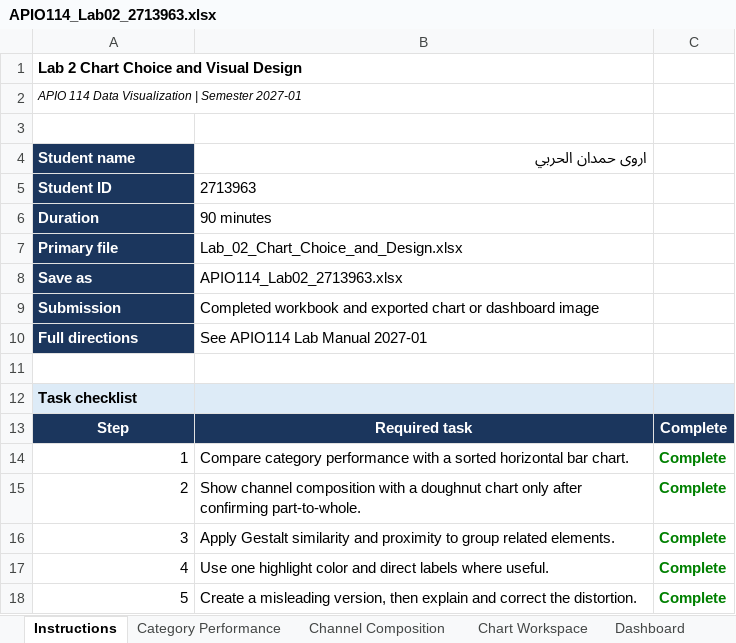
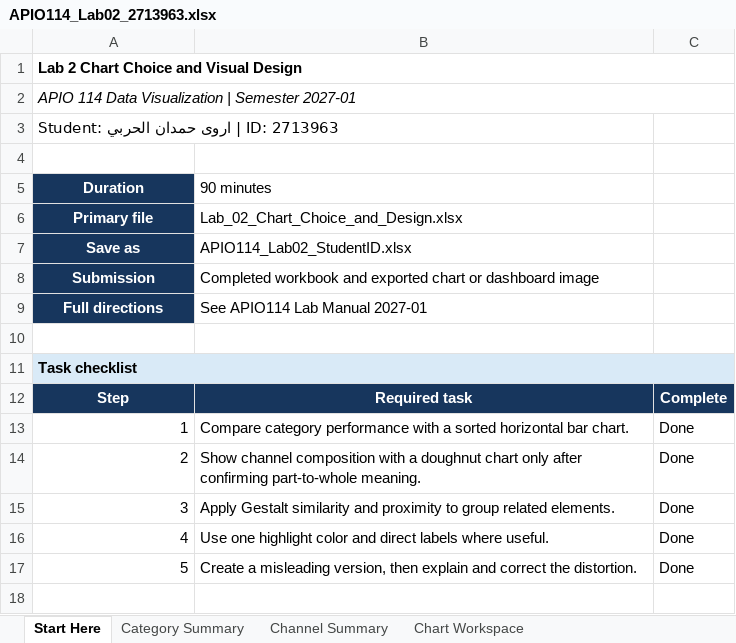
Before and after one commit to SyderoFrank/gdp-dashboard, an Excel workbook: lab02/APIO114_Lab02_2713963.xlsx, sheet Start Here, drawn as a sheet; values as stored, in another font and other column widths than the file's, no borders; conditional formats not drawn; removed rows and columns are numbered as before the commit, all else as after; the diff names each change by its address in the sheet, - before the commit and + after, or states it on an @@ line.

```diff
--- a/lab02/APIO114_Lab02_2713963.xlsx (sheet Start Here)
+++ b/lab02/APIO114_Lab02_2713963.xlsx (sheet Start Here)
-sheet tab: Instructions
+sheet tab: Start Here
-sheet tab: Category Performance
+sheet tab: Category Summary
-sheet tab: Channel Composition
+sheet tab: Channel Summary
-sheet tab: Dashboard
+A1:C1 merged
@@ A2 text size: larger @@
+A2:C2 merged
@@ column A (Duration) renumbered in row 3 @@
-row 4: Student name | اروى حمدان الحربي
+row 4: (empty)
-A4 fill: #1B365D
+A4 fill: none
-row 5: Student ID | 2713963
-A5:A9 alignment: left
+A5:A9 alignment: center
-B7 (90 minutes): APIO114_Lab02_2713963.xlsx
+B7 (90 minutes): APIO114_Lab02_StudentID.xlsx
+A11:C11 merged
-C13: Complete
+C13: Done
@@ C13 bold: on → off, text colour: #008000 → black @@
-row 15: 2 | Show channel composition with a doughnut chart only after confirming part-to-whole. | Complete
+row 14: 2 | Show channel composition with a doughnut chart only after confirming part-to-whole meaning. | Done
-C15:C17: Complete
+C15:C17: Done
@@ C15:C17 bold: on → off, text colour: #008000 → black @@
```
Also changed, not shown: sheet Chart Workspace, sheet Category Summary, sheet Channel Summary, formulas that keep their value, charts or pictures, 1 other file.
